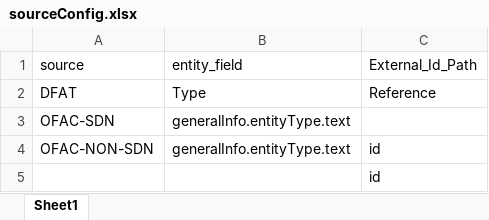
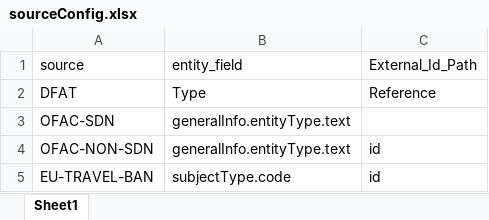
Before and after one commit to Behi1992/python-components, an Excel workbook: data/rules/sourceConfig.xlsx, sheet Sheet1, drawn as a sheet; values as stored, in another font and other column widths than the file's, no borders; removed rows and columns are numbered as before the commit, all else as after; the diff names each change by its address in the sheet, - before the commit and + after, or states it on an @@ line.

```diff
--- a/data/rules/sourceConfig.xlsx (sheet Sheet1)
+++ b/data/rules/sourceConfig.xlsx (sheet Sheet1)
-row 5:  |  | id
+row 5: EU-TRAVEL-BAN | subjectType.code | id
```
Also changed, not shown: data/rules/mapping.xlsx, data/rules/preNormalization.xlsx, 38 other files.
